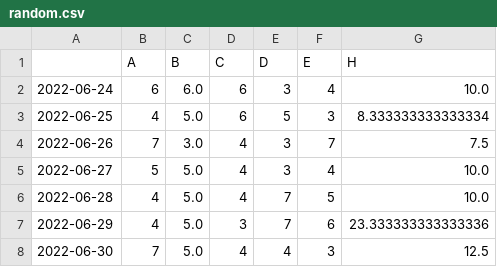
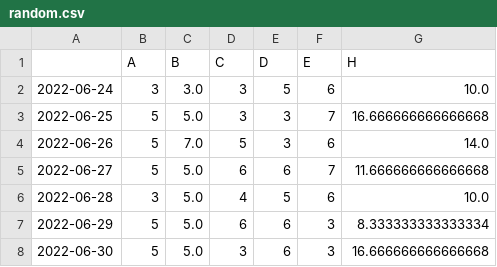
Before and after one commit to clemsonciti/rcde_workshops, a CSV file: python_programming/random.csv, drawn as a sheet; only a part is shown; the diff covers the shown part only.

Commit message:
update workshops

```diff
--- a/python_programming/random.csv
+++ b/python_programming/random.csv
@@ -1,8 +1,8 @@
 ,A,B,C,D,E,H
-2022-06-24,6,6.0,6,3,4,10.0
-2022-06-25,4,5.0,6,5,3,8.333333333333334
-2022-06-26,7,3.0,4,3,7,7.5
-2022-06-27,5,5.0,4,3,4,10.0
-2022-06-28,4,5.0,4,7,5,10.0
-2022-06-29,4,5.0,3,7,6,23.333333333333336
-2022-06-30,7,5.0,4,4,3,12.5
+2022-06-24,3,3.0,3,5,6,10.0
+2022-06-25,5,5.0,3,3,7,16.666666666666668
+2022-06-26,5,7.0,5,3,6,14.0
+2022-06-27,5,5.0,6,6,7,11.666666666666668
+2022-06-28,3,5.0,4,5,6,10.0
+2022-06-29,5,5.0,6,6,3,8.333333333333334
+2022-06-30,5,5.0,3,6,3,16.666666666666668
```
Also changed, not shown: 16 edited cells elsewhere in this file.
